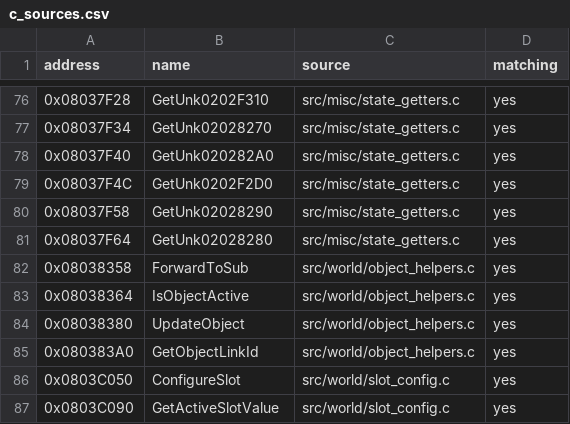
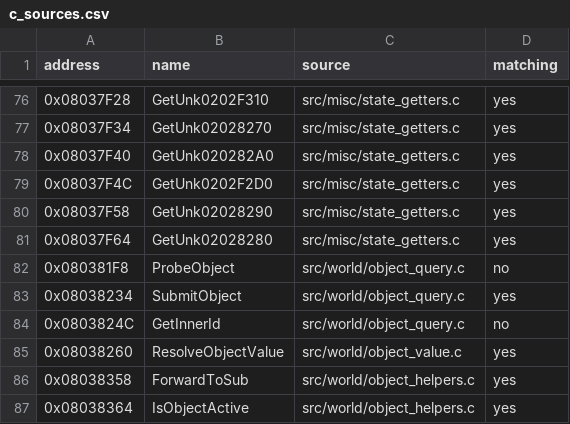
Before and after one commit to ahm3texe/gta-advance, a CSV file: data/c_sources.csv, drawn as a sheet; only a part is shown, gaps mark what is left out; the shorter side is filled out with more unchanged rows; the diff names each change by its address in the sheet, - before the commit and + after, or states it on an @@ line.

```diff
--- a/data/c_sources.csv
+++ b/data/c_sources.csv
+row 82: 0x080381F8 | ProbeObject | src/world/object_query.c | no
+row 83: 0x08038234 | SubmitObject | src/world/object_query.c | yes
+row 84: 0x0803824C | GetInnerId | src/world/object_query.c | no
+row 85: 0x08038260 | ResolveObjectValue | src/world/object_value.c | yes
```
Also changed, not shown: data/functions.csv, data/matching_regions.csv, 3 other files.
